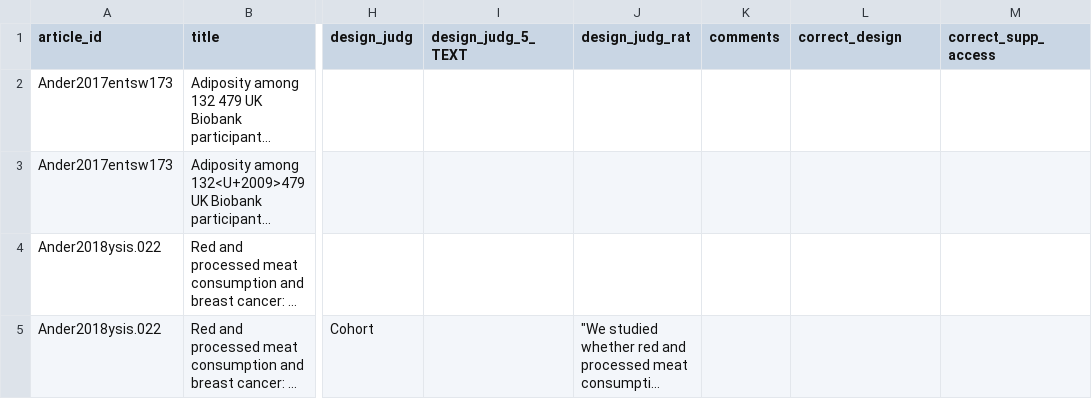
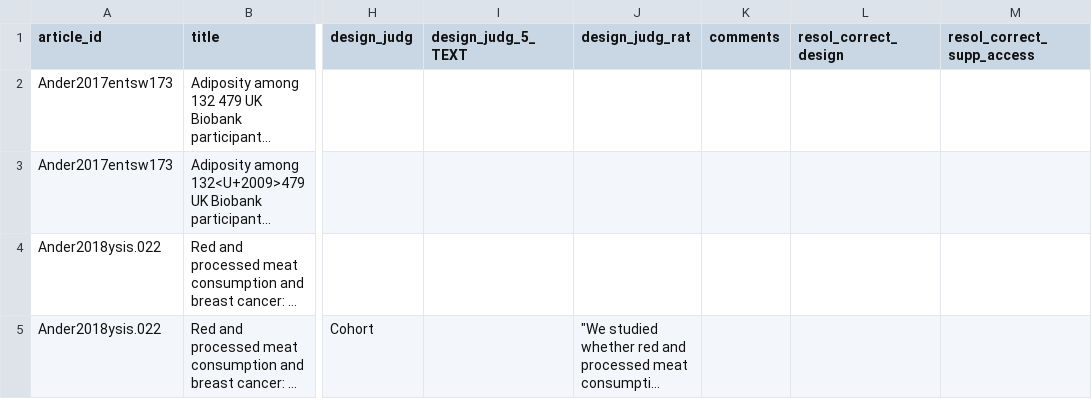
Before and after one commit to katiedrax/ukb_sr, a CSV file: conflicts_resolution/design_conflicts_1.csv, drawn as a sheet; only a part is shown, gaps mark what is left out; long unchanged cells end in …; the diff names each change by its address in the sheet, - before the commit and + after, or states it on an @@ line.

Commit message:
add 'resol' to names of columns added for conflict resolution

```diff
--- a/conflicts_resolution/design_conflicts_1.csv
+++ b/conflicts_resolution/design_conflicts_1.csv
-L1: correct_design
+L1: resol_correct_design
-M1: correct_supp_access
+M1: resol_correct_supp_access
```
Also changed, not shown: conflicts_resolution/design_conflicts_2.csv.
